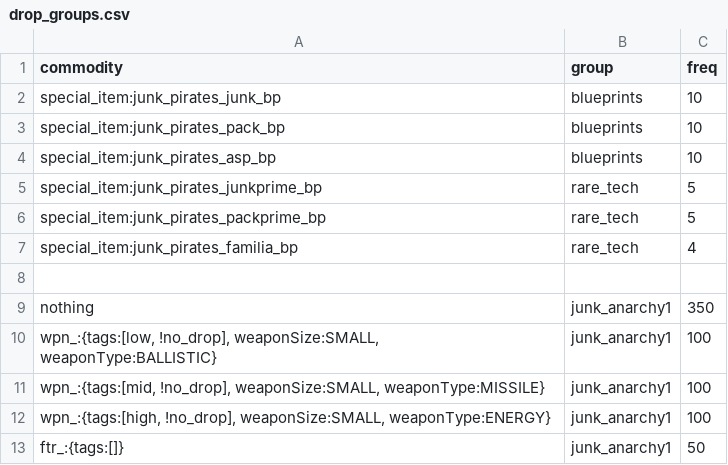
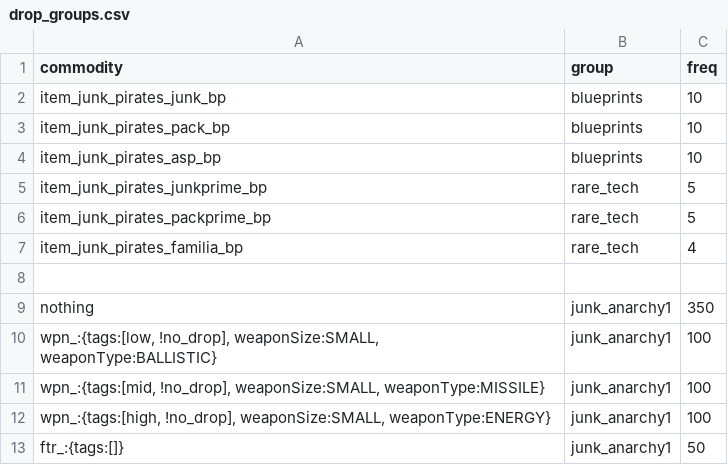
Before and after one commit to starsector-mods/JP_RC, a CSV file: data/campaign/procgen/drop_groups.csv, drawn as a sheet; only a part is shown.

Commit message:
feat(integration): implement LunaLib settings integration and release v3.6.1
- Add LunaLib settings menu via data/config/LunaSettings.csv with core, fleet, and procgen toggles
- Add JunkPiratesLunaConfig with reflection-isolated loader and fallback to mendoncaModSettings.json
- Update JunkPiratesModPlugin and JunkPiratesAnarchistThemeGenerator with LunaLib setting hooks
- Bump version to 3.6.1 in mod_info.json and compile final jar
- Document complete combat, campaign, and integration overhaul in CHANGELOG.md

```diff
--- a/data/campaign/procgen/drop_groups.csv
+++ b/data/campaign/procgen/drop_groups.csv
@@ -1,8 +1,8 @@
 commodity,group,freq
-special_item:junk_pirates_junk_bp,blueprints,10
-special_item:junk_pirates_pack_bp,blueprints,10
-special_item:junk_pirates_asp_bp,blueprints,10
-special_item:junk_pirates_junkprime_bp,rare_tech,5
-special_item:junk_pirates_packprime_bp,rare_tech,5
-special_item:junk_pirates_familia_bp,rare_tech,4
+item_junk_pirates_junk_bp,blueprints,10
+item_junk_pirates_pack_bp,blueprints,10
+item_junk_pirates_asp_bp,blueprints,10
+item_junk_pirates_junkprime_bp,rare_tech,5
+item_junk_pirates_packprime_bp,rare_tech,5
+item_junk_pirates_familia_bp,rare_tech,4
 ,,
```
Also changed, not shown: data/hulls/ship_data.csv, 8 other files.
